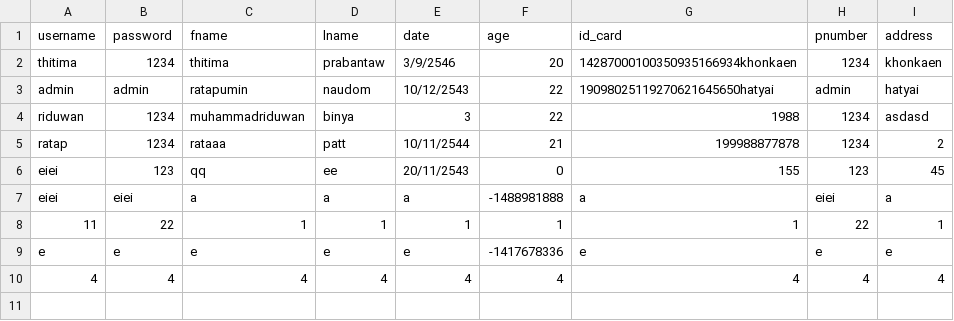
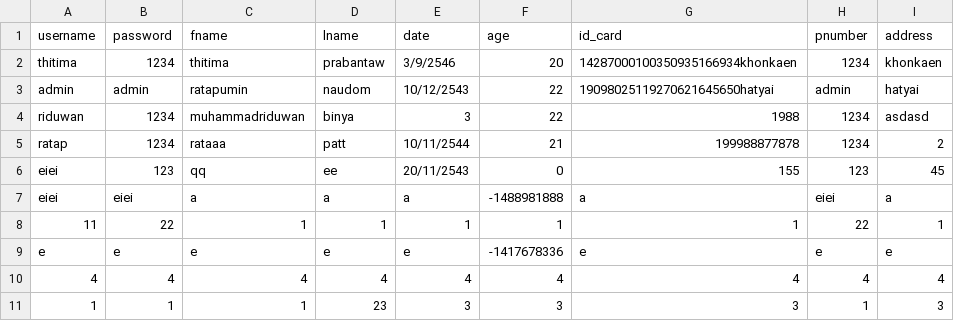
Before and after one commit to ratapumin/mini-project, a CSV file: customer.csv, drawn as a sheet; the diff names each change by its address in the sheet, - before the commit and + after, or states it on an @@ line.

```diff
--- a/customer.csv
+++ b/customer.csv
+row 11: 1 | 1 | 1 | 23 | 3 | 3 | 3 | 1 | 3
```
Also changed, not shown: 3 other files.
